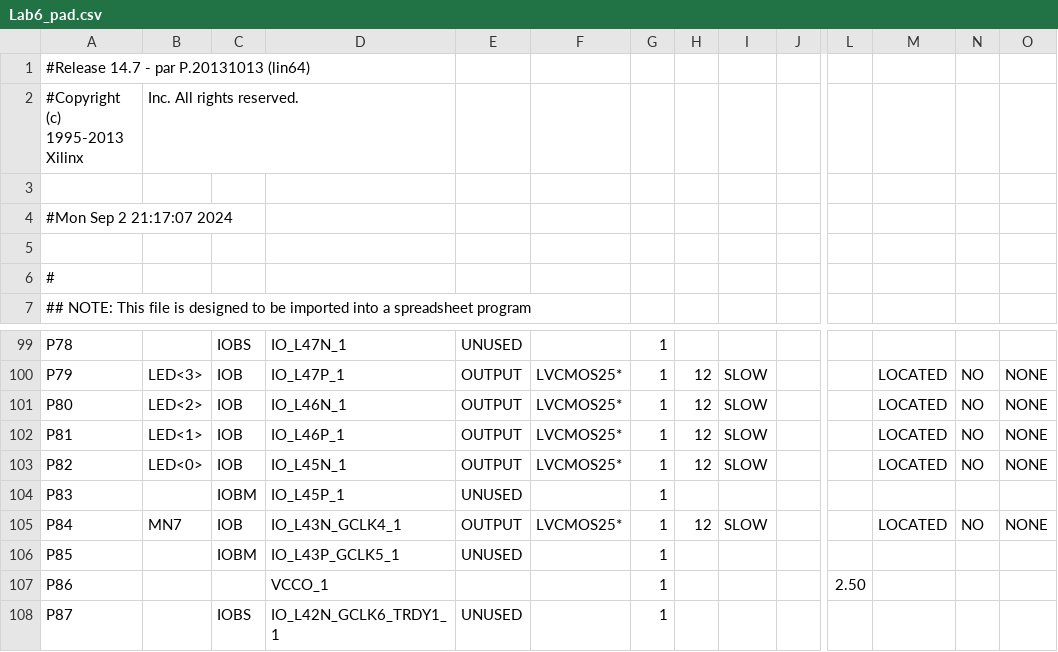
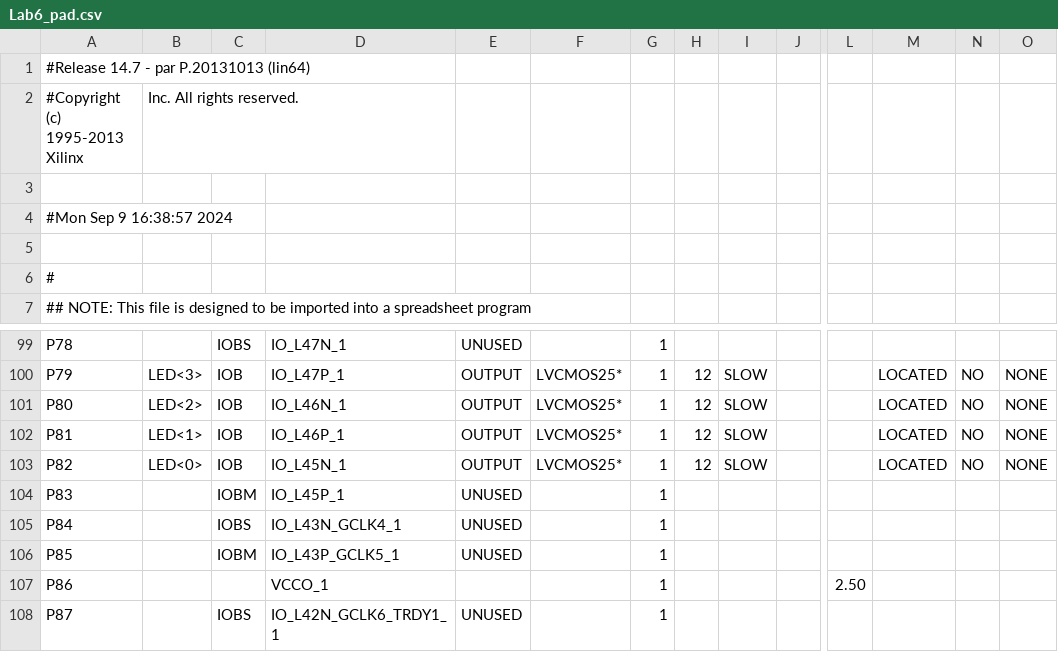
Before and after one commit to phuwit/KMITL-DigitalSystemsFundamentals, a CSV file: Lab6/Lab6_pad.csv, drawn as a sheet; only a part is shown, gaps mark what is left out; the diff names each change by its address in the sheet, - before the commit and + after, or states it on an @@ line.

```diff
--- a/Lab6/Lab6_pad.csv
+++ b/Lab6/Lab6_pad.csv
-A4: #Mon Sep 2 21:17:07 2024
+A4: #Mon Sep 9 16:38:57 2024
-B105: MN7
+B105: (empty)
-C105: IOB
+C105: IOBS
-E105: OUTPUT
+E105: UNUSED
-F105: LVCMOS25*
+F105: (empty)
-H105: 12
+H105: (empty)
-I105: SLOW
+I105: (empty)
-M105: LOCATED
+M105: (empty)
-N105: NO
+N105: (empty)
-O105: NONE
+O105: (empty)
```
Also changed, not shown: 49 other files.
